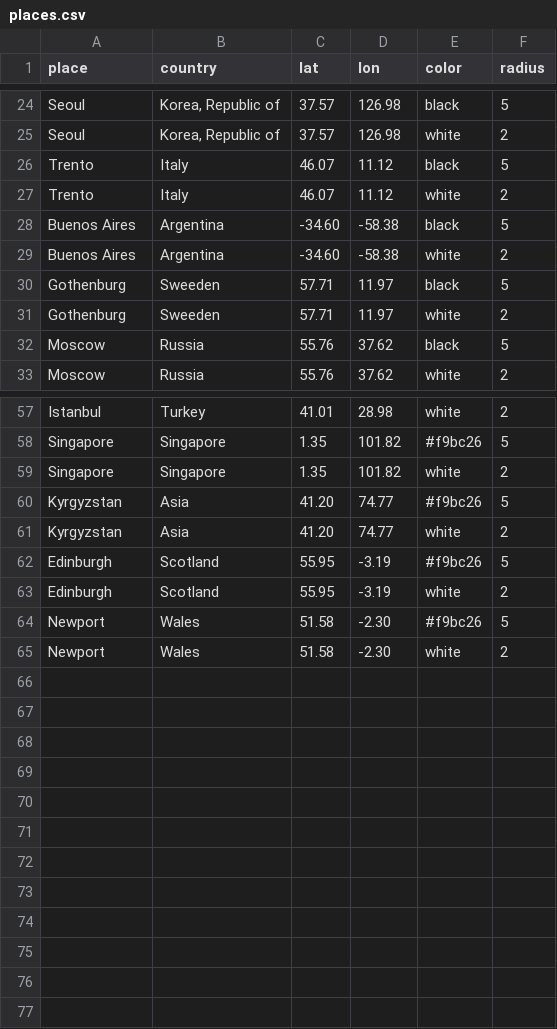
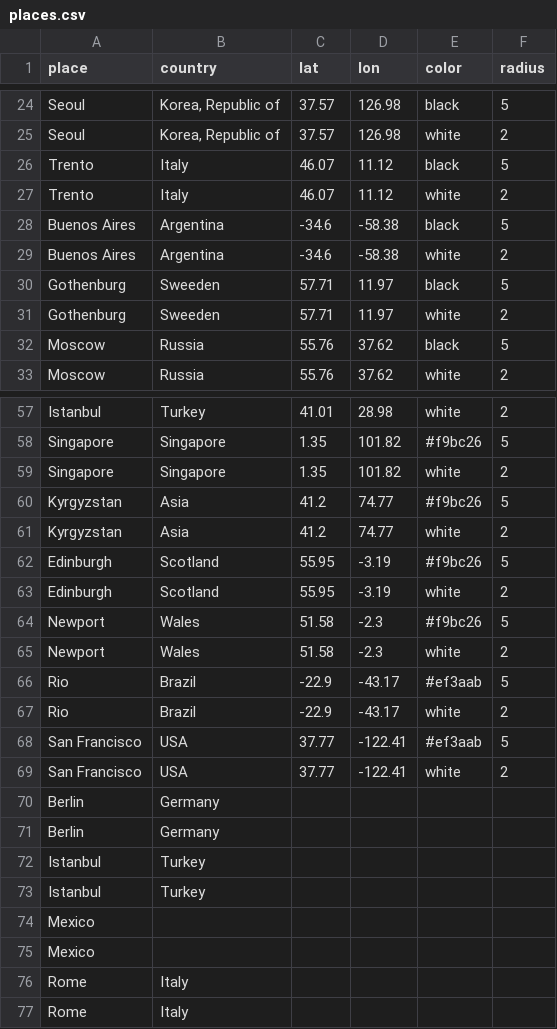
Before and after one commit to theodi/interactive-map, a CSV file: data/places.csv, drawn as a sheet; only a part is shown, gaps mark what is left out; the diff covers the shown part only.

Commit message:
Added DAC, and began to add conference and events

```diff
--- a/data/places.csv
+++ b/data/places.csv
@@ -27,4 +27,4 @@ Trento,Italy,46.07,11.12,black,5
 Trento,Italy,46.07,11.12,white,2
-Buenos Aires,Argentina,-34.60,-58.38,black,5
-Buenos Aires,Argentina,-34.60,-58.38,white,2
+Buenos Aires,Argentina,-34.6,-58.38,black,5
+Buenos Aires,Argentina,-34.6,-58.38,white,2
 Gothenburg,Sweeden,57.71,11.97,black,5
@@ -59,7 +59,19 @@ Singapore,Singapore,1.35,101.82,#f9bc26,5
 Singapore,Singapore,1.35,101.82,white,2
-Kyrgyzstan,Asia,41.20,74.77,#f9bc26,5
-Kyrgyzstan,Asia,41.20,74.77,white,2
+Kyrgyzstan,Asia,41.2,74.77,#f9bc26,5
+Kyrgyzstan,Asia,41.2,74.77,white,2
 Edinburgh,Scotland,55.95,-3.19,#f9bc26,5
 Edinburgh,Scotland,55.95,-3.19,white,2
-Newport,Wales,51.58,-2.30,#f9bc26,5
-Newport,Wales,51.58,-2.30,white,2
+Newport,Wales,51.58,-2.3,#f9bc26,5
+Newport,Wales,51.58,-2.3,white,2
+Rio,Brazil,-22.9,-43.17,#ef3aab,5
+Rio,Brazil,-22.9,-43.17,white,2
+San Francisco,USA,37.77,-122.41,#ef3aab,5
+San Francisco,USA,37.77,-122.41,white,2
+Berlin,Germany,,,,
+Berlin,Germany,,,,
+Istanbul,Turkey,,,,
+Istanbul,Turkey,,,,
+Mexico,,,,,
+Mexico,,,,,
+Rome,Italy,,,,
+Rome,Italy,,,,
```
Also changed, not shown: 6 edited cells elsewhere in this file.
